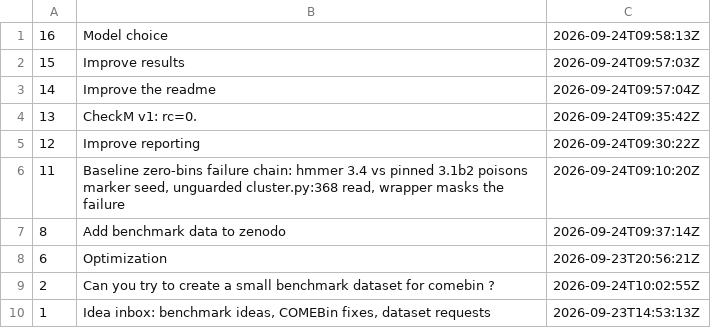
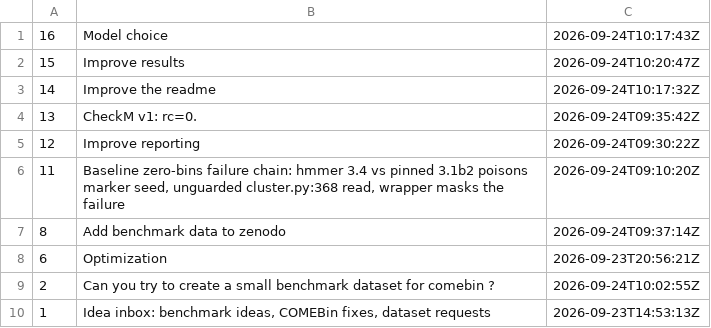
Before and after one commit to paulzierep/metagenomic-binning-benchmark, a TSV file: status/meta/issues.tsv, drawn as a sheet.

Commit message:
meta: supervise tick 2026-09-24T10:21:06Z — 0 fix(es)

```diff
--- a/status/meta/issues.tsv
+++ b/status/meta/issues.tsv
@@ -1,4 +1,4 @@
-16	Model choice	2026-09-24T09:58:13Z
-15	Improve results	2026-09-24T09:57:03Z
-14	Improve the readme	2026-09-24T09:57:04Z
+16	Model choice	2026-09-24T10:17:43Z
+15	Improve results	2026-09-24T10:20:47Z
+14	Improve the readme	2026-09-24T10:17:32Z
 13	CheckM v1: rc=0.	2026-09-24T09:35:42Z
```
Also changed, not shown: 1 other file.
